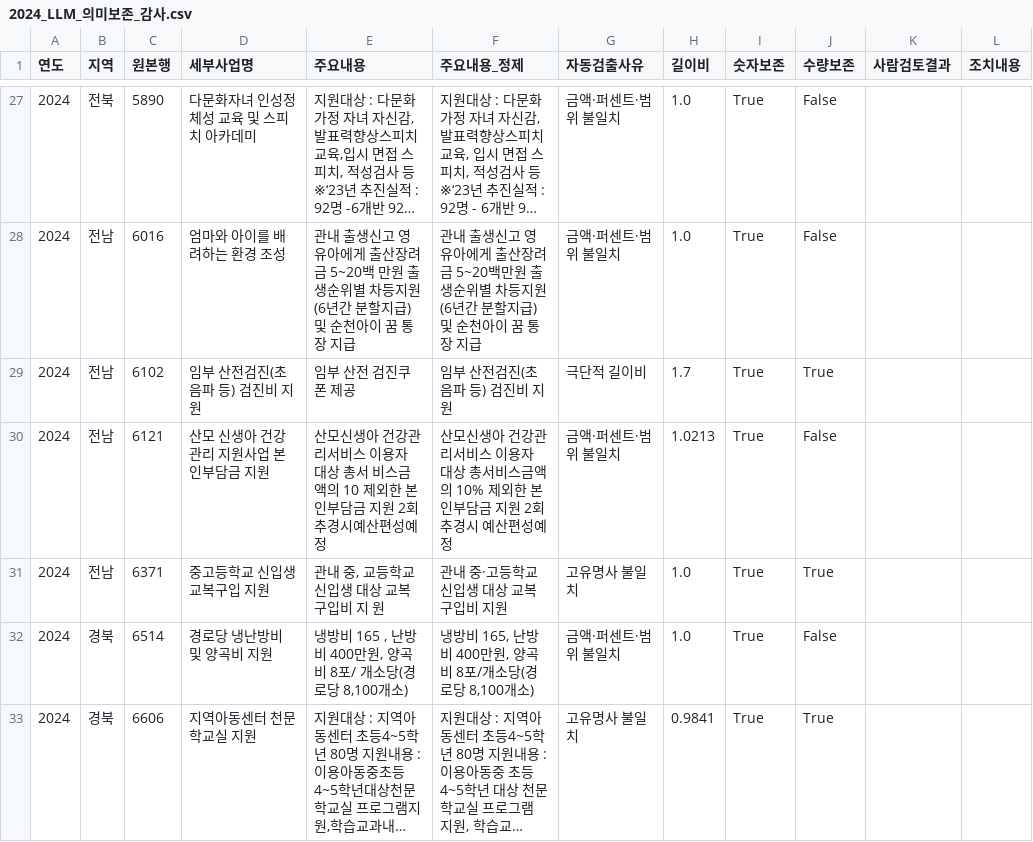
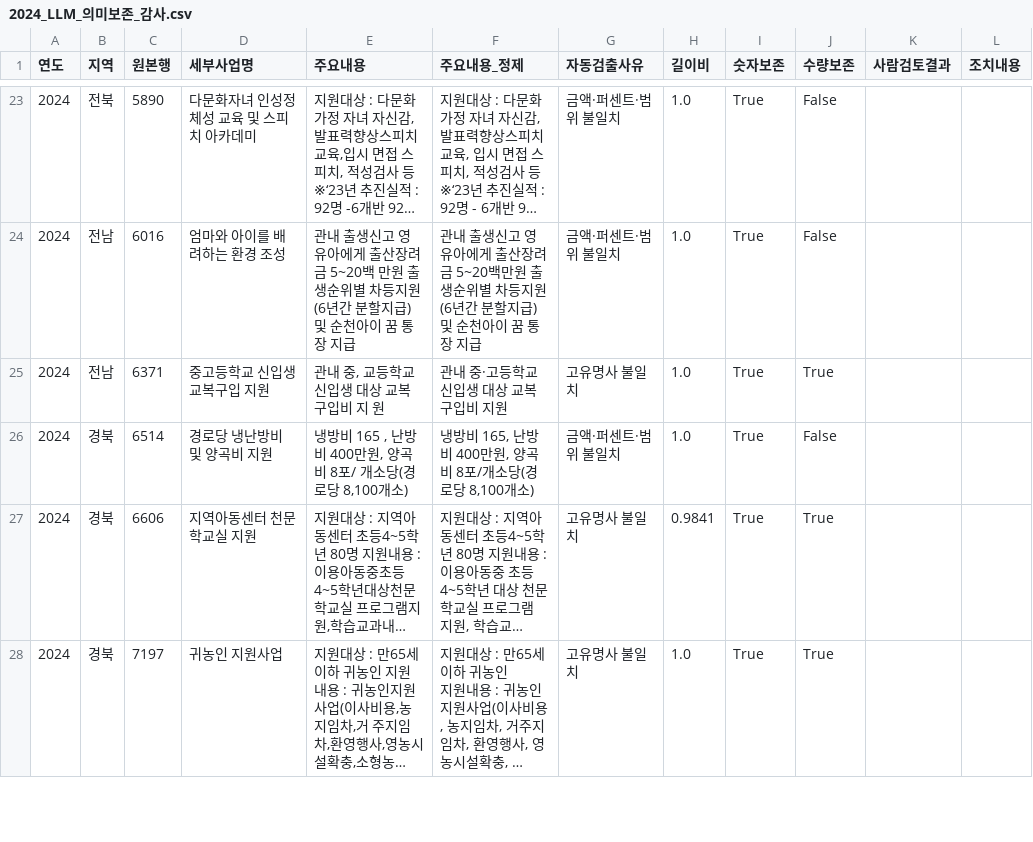
Before and after one commit to JungYeoni/yumocha, a CSV file: reports/yearly/2024/2024_LLM_의미보존_감사.csv, drawn as a sheet; only a part is shown, gaps mark what is left out; the shorter side is filled out with more unchanged rows; long unchanged cells end in …; the diff covers the shown part only.

Commit message:
fix: 2024 LLM 의미보존 오류 선별 복구 (#72)

```diff
--- a/reports/yearly/2024/2024_LLM_의미보존_감사.csv
+++ b/reports/yearly/2024/2024_LLM_의미보존_감사.csv
@@ -29,4 +24,2 @@
 2024,전남,6016,엄마와 아이를 배려하는 환경 조성,관내 출생신고 영유아에게 출산장려금 5~20백 만원 출생순위별 차등지원(6년간 분할지급) 및 순천아이 꿈 통장 지급,관내 출생신고 영유아에게 출산장려금 5~20백만원 출생순위별 차등지원(6년간 분할지급) 및 순천아이 꿈 통장 지급,금액·퍼센트·범위 불일치,1.0,True,False,,
-2024,전남,6102,임부 산전검진(초음파 등) 검진비 지원,임부 산전 검진쿠폰 제공,임부 산전검진(초음파 등) 검진비 지원,극단적 길이비,1.7,True,True,,
-2024,전남,6121,산모 신생아 건강관리 지원사업 본인부담금 지원,산모신생아 건강관리서비스 이용자 대상 총서 비스금액의 10 제외한 본인부담금 지원 2회추경시예산편성예정,산모신생아 건강관리서비스 이용자 대상 총서비스금액의 10% 제외한 본인부담금 지원 2회 추경시 예산편성예정,금액·퍼센트·범위 불일치,1.0213,True,False,,
 2024,전남,6371,중고등학교 신입생 교복구입 지원,"관내 중, 교등학교 신입생 대상 교복구입비 지 원",관내 중·고등학교 신입생 대상 교복구입비 지원,고유명사 불일치,1.0,True,True,,
```
Also changed, not shown: 6 removed rows elsewhere in this file, 5 other files.
